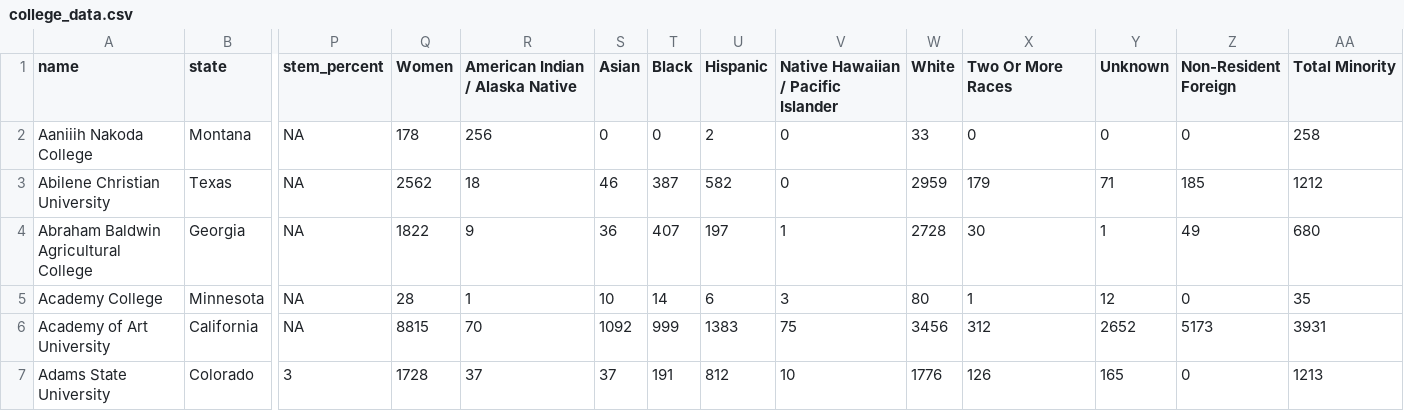
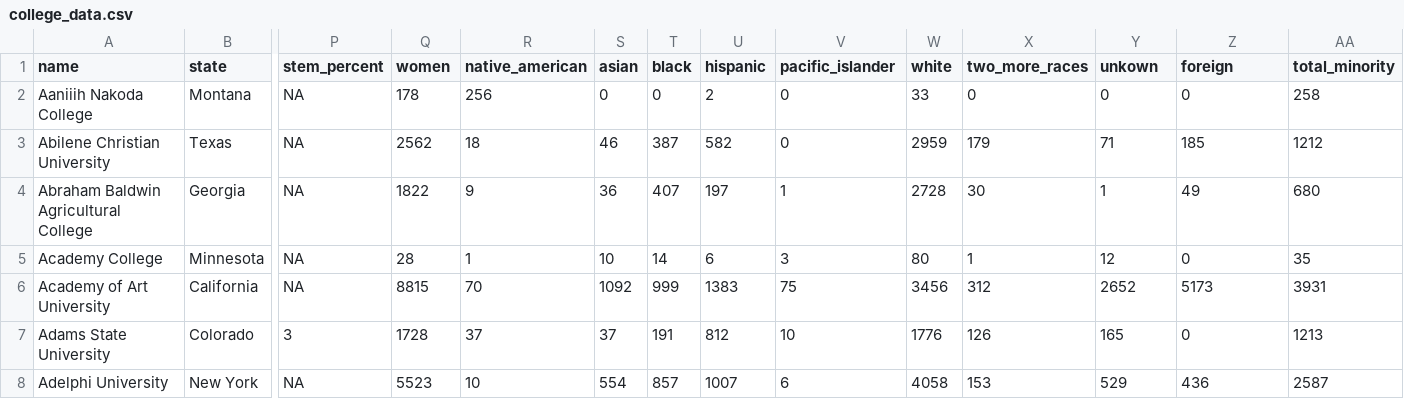
Before and after one commit to luizmalpele/stats_learning_project, a CSV file: data/college_data.csv, drawn as a sheet; only a part is shown, gaps mark what is left out; the shorter side is filled out with more unchanged rows; the diff names each change by its address in the sheet, - before the commit and + after, or states it on an @@ line.

```diff
--- a/data/college_data.csv
+++ b/data/college_data.csv
-Q1: Women
+Q1: women
-R1: American Indian / Alaska Native
+R1: native_american
-S1: Asian
+S1: asian
-T1: Black
+T1: black
-U1: Hispanic
+U1: hispanic
-V1: Native Hawaiian / Pacific Islander
+V1: pacific_islander
-W1: White
+W1: white
-X1: Two Or More Races
+X1: two_more_races
-Y1: Unknown
+Y1: unkown
-Z1: Non-Resident Foreign
+Z1: foreign
-AA1: Total Minority
+AA1: total_minority
```
Also changed, not shown: 5 other files.
